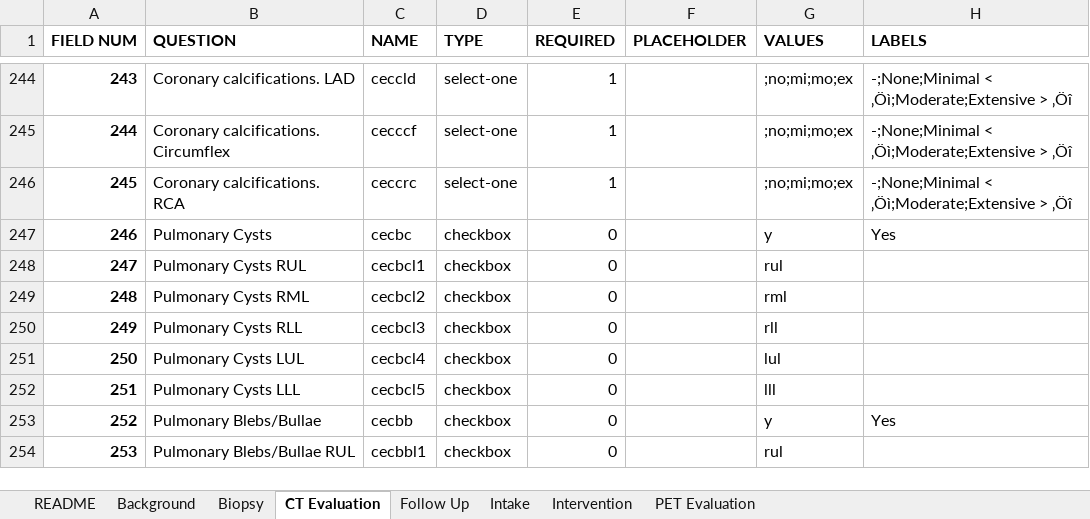
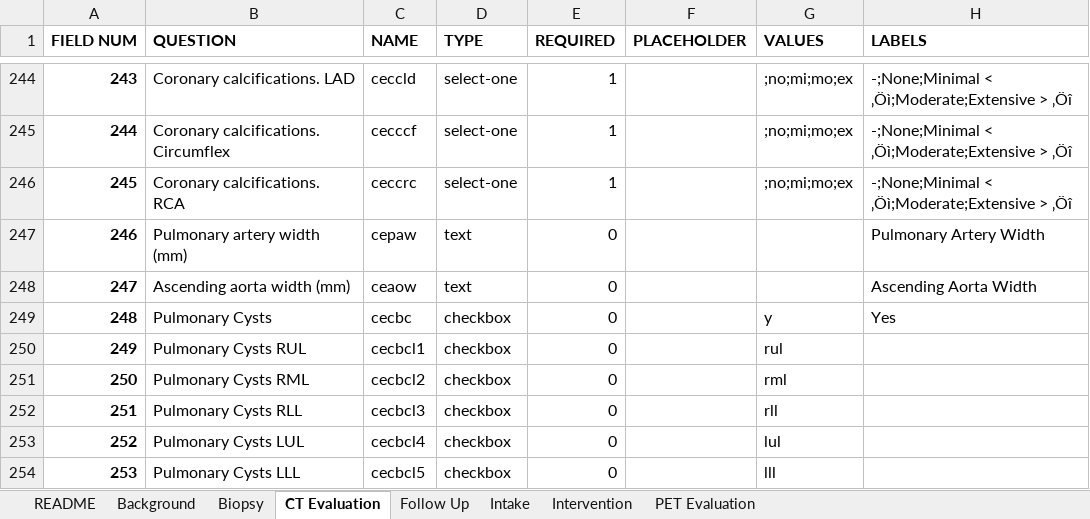
Before and after one commit to ParaxialTechnologies/SAMI-VAPALS-ELCAP, an Excel workbook: docs/form-fields/data-dictionary-all.xlsm, sheet CT Evaluation, drawn as a sheet; only a part is shown, gaps mark what is left out; values as stored, in another font and other column widths than the file's, no borders; the diff covers the shown part only; the diff names each change by its address in the sheet, - before the commit and + after, or states it on an @@ line.

Commit message:
VAP-490 Move pulmonary arterial fields from cardiac abnormalities into "Emphysema/Coronary Calcifications" section

```diff
--- a/docs/form-fields/data-dictionary-all.xlsm (sheet CT Evaluation)
+++ b/docs/form-fields/data-dictionary-all.xlsm (sheet CT Evaluation)
-B247 (QUESTION): Pulmonary Cysts
+B247 (QUESTION): Pulmonary artery width (mm)
-C247 (NAME): cecbc
+C247 (NAME): cepaw
-D247:D248 (TYPE): checkbox
+D247:D248 (TYPE): text
-G247 (VALUES): y
+G247 (VALUES): (empty)
-H247 (LABELS): Yes
+H247 (LABELS): Pulmonary Artery Width
-B248 (QUESTION): Pulmonary Cysts RUL
+B248 (QUESTION): Ascending aorta width (mm)
-C248 (NAME): cecbcl1
+C248 (NAME): ceaow
-G248 (VALUES): rul
+G248 (VALUES): (empty)
-H248 (LABELS): (empty)
+H248 (LABELS): Ascending Aorta Width
-B249 (QUESTION): Pulmonary Cysts RML
+B249 (QUESTION): Pulmonary Cysts
-C249 (NAME): cecbcl2
+C249 (NAME): cecbc
-G249 (VALUES): rml
+G249 (VALUES): y
-H249 (LABELS): (empty)
+H249 (LABELS): Yes
-B250 (QUESTION): Pulmonary Cysts RLL
+B250 (QUESTION): Pulmonary Cysts RUL
-C250 (NAME): cecbcl3
+C250 (NAME): cecbcl1
-G250 (VALUES): rll
+G250 (VALUES): rul
-B251 (QUESTION): Pulmonary Cysts LUL
+B251 (QUESTION): Pulmonary Cysts RML
-C251 (NAME): cecbcl4
+C251 (NAME): cecbcl2
-G251 (VALUES): lul
+G251 (VALUES): rml
-B252 (QUESTION): Pulmonary Cysts LLL
+B252 (QUESTION): Pulmonary Cysts RLL
-C252 (NAME): cecbcl5
+C252 (NAME): cecbcl3
-G252 (VALUES): lll
+G252 (VALUES): rll
-B253 (QUESTION): Pulmonary Blebs/Bullae
+B253 (QUESTION): Pulmonary Cysts LUL
-C253 (NAME): cecbb
+C253 (NAME): cecbcl4
-G253 (VALUES): y
+G253 (VALUES): lul
-H253 (LABELS): Yes
+H253 (LABELS): (empty)
-B254 (QUESTION): Pulmonary Blebs/Bullae RUL
+B254 (QUESTION): Pulmonary Cysts LLL
-C254 (NAME): cecbbl1
+C254 (NAME): cecbcl5
-G254 (VALUES): rul
+G254 (VALUES): lll
```
Also changed, not shown: 295 edited cells elsewhere in this sheet, sheet Intervention, sheet README, 48 other files.
